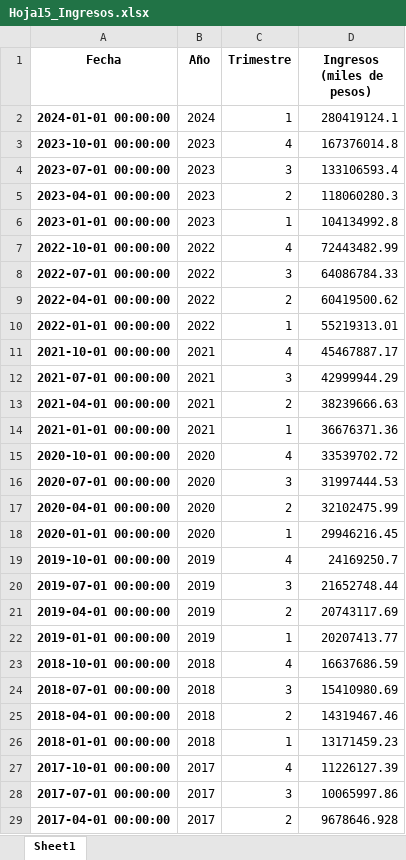
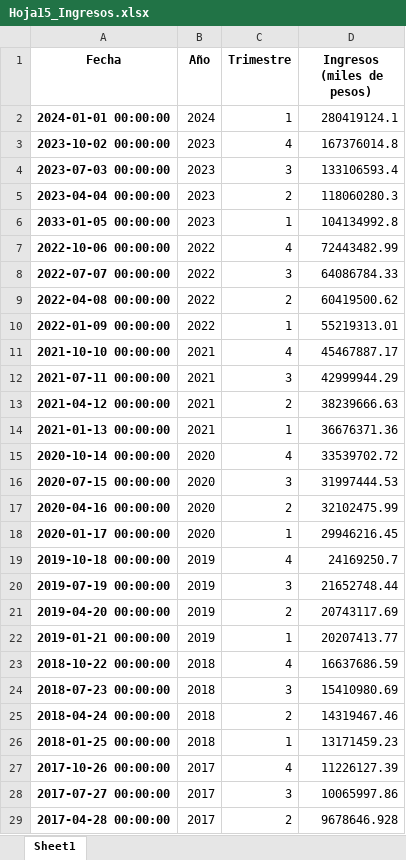
Before and after one commit to systemeap/Analysis-All-Argentine, an Excel workbook: Dataset_Limpio/Hoja15_Ingresos.xlsx, sheet Sheet1, drawn as a sheet; only a part is shown; values as stored, in another font and other column widths than the file's, no borders; the diff covers the shown part only; the diff names each change by its address in the sheet, - before the commit and + after, or states it on an @@ line.

```diff
--- a/Dataset_Limpio/Hoja15_Ingresos.xlsx (sheet Sheet1)
+++ b/Dataset_Limpio/Hoja15_Ingresos.xlsx (sheet Sheet1)
-A3 (Fecha): 2023-10-01 00:00:00
+A3 (Fecha): 2023-10-02 00:00:00
-A4 (Fecha): 2023-07-01 00:00:00
+A4 (Fecha): 2023-07-03 00:00:00
-A5 (Fecha): 2023-04-01 00:00:00
+A5 (Fecha): 2023-04-04 00:00:00
-A6 (Fecha): 2023-01-01 00:00:00
+A6 (Fecha): 2033-01-05 00:00:00
-A7 (Fecha): 2022-10-01 00:00:00
+A7 (Fecha): 2022-10-06 00:00:00
-A8 (Fecha): 2022-07-01 00:00:00
+A8 (Fecha): 2022-07-07 00:00:00
-A9 (Fecha): 2022-04-01 00:00:00
+A9 (Fecha): 2022-04-08 00:00:00
-A10 (Fecha): 2022-01-01 00:00:00
+A10 (Fecha): 2022-01-09 00:00:00
-A11 (Fecha): 2021-10-01 00:00:00
+A11 (Fecha): 2021-10-10 00:00:00
-A12 (Fecha): 2021-07-01 00:00:00
+A12 (Fecha): 2021-07-11 00:00:00
-A13 (Fecha): 2021-04-01 00:00:00
+A13 (Fecha): 2021-04-12 00:00:00
-A14 (Fecha): 2021-01-01 00:00:00
+A14 (Fecha): 2021-01-13 00:00:00
-A15 (Fecha): 2020-10-01 00:00:00
+A15 (Fecha): 2020-10-14 00:00:00
-A16 (Fecha): 2020-07-01 00:00:00
+A16 (Fecha): 2020-07-15 00:00:00
-A17 (Fecha): 2020-04-01 00:00:00
+A17 (Fecha): 2020-04-16 00:00:00
-A18 (Fecha): 2020-01-01 00:00:00
+A18 (Fecha): 2020-01-17 00:00:00
-A19 (Fecha): 2019-10-01 00:00:00
+A19 (Fecha): 2019-10-18 00:00:00
-A20 (Fecha): 2019-07-01 00:00:00
+A20 (Fecha): 2019-07-19 00:00:00
-A21 (Fecha): 2019-04-01 00:00:00
+A21 (Fecha): 2019-04-20 00:00:00
-A22 (Fecha): 2019-01-01 00:00:00
+A22 (Fecha): 2019-01-21 00:00:00
-A23 (Fecha): 2018-10-01 00:00:00
+A23 (Fecha): 2018-10-22 00:00:00
-A24 (Fecha): 2018-07-01 00:00:00
+A24 (Fecha): 2018-07-23 00:00:00
-A25 (Fecha): 2018-04-01 00:00:00
+A25 (Fecha): 2018-04-24 00:00:00
-A26 (Fecha): 2018-01-01 00:00:00
+A26 (Fecha): 2018-01-25 00:00:00
-A27 (Fecha): 2017-10-01 00:00:00
+A27 (Fecha): 2017-10-26 00:00:00
-A28 (Fecha): 2017-07-01 00:00:00
+A28 (Fecha): 2017-07-27 00:00:00
-A29 (Fecha): 2017-04-01 00:00:00
+A29 (Fecha): 2017-04-28 00:00:00
```
Also changed, not shown: 13 edited cells elsewhere in this sheet, Dataset_Limpio/Hoja12_Accesos por velocidad.xlsx, Dataset_Limpio/Hoja13_DIAL BAf.xlsx, 25 other files.
